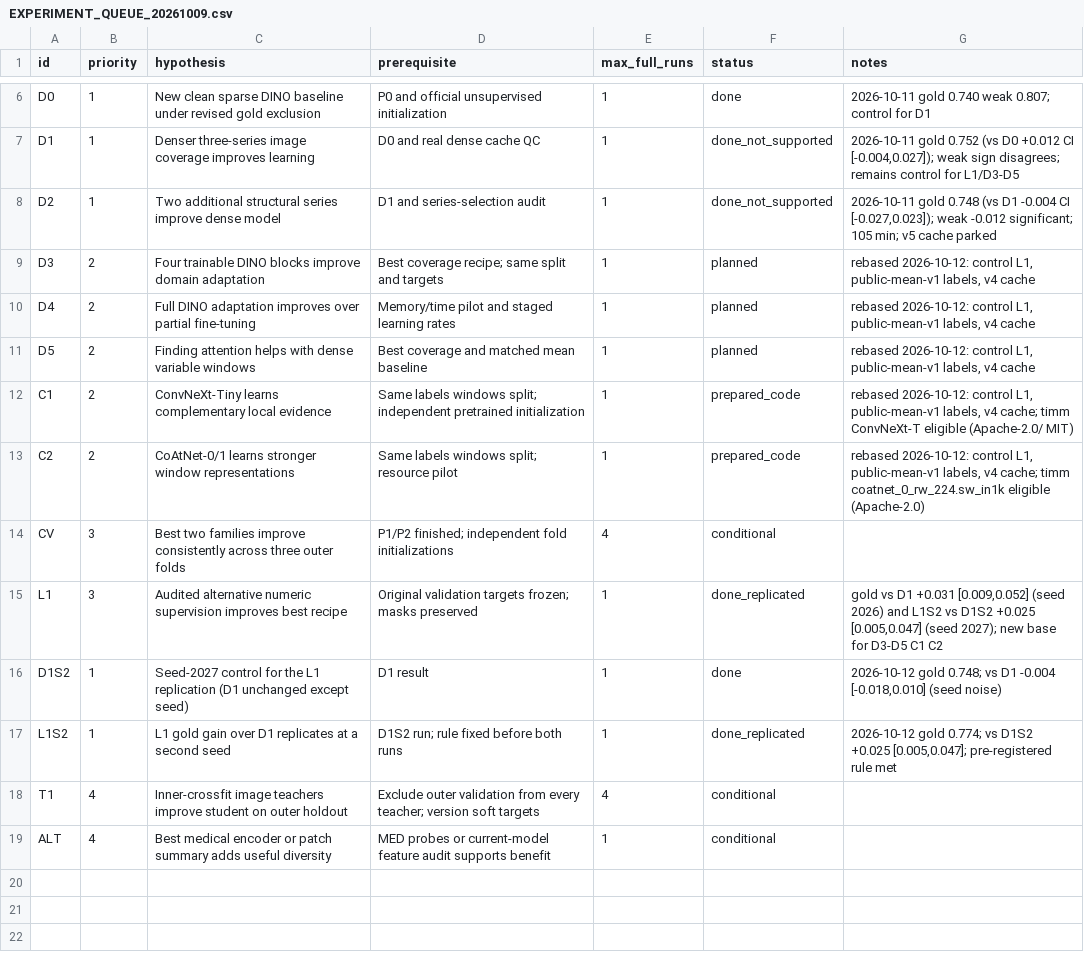
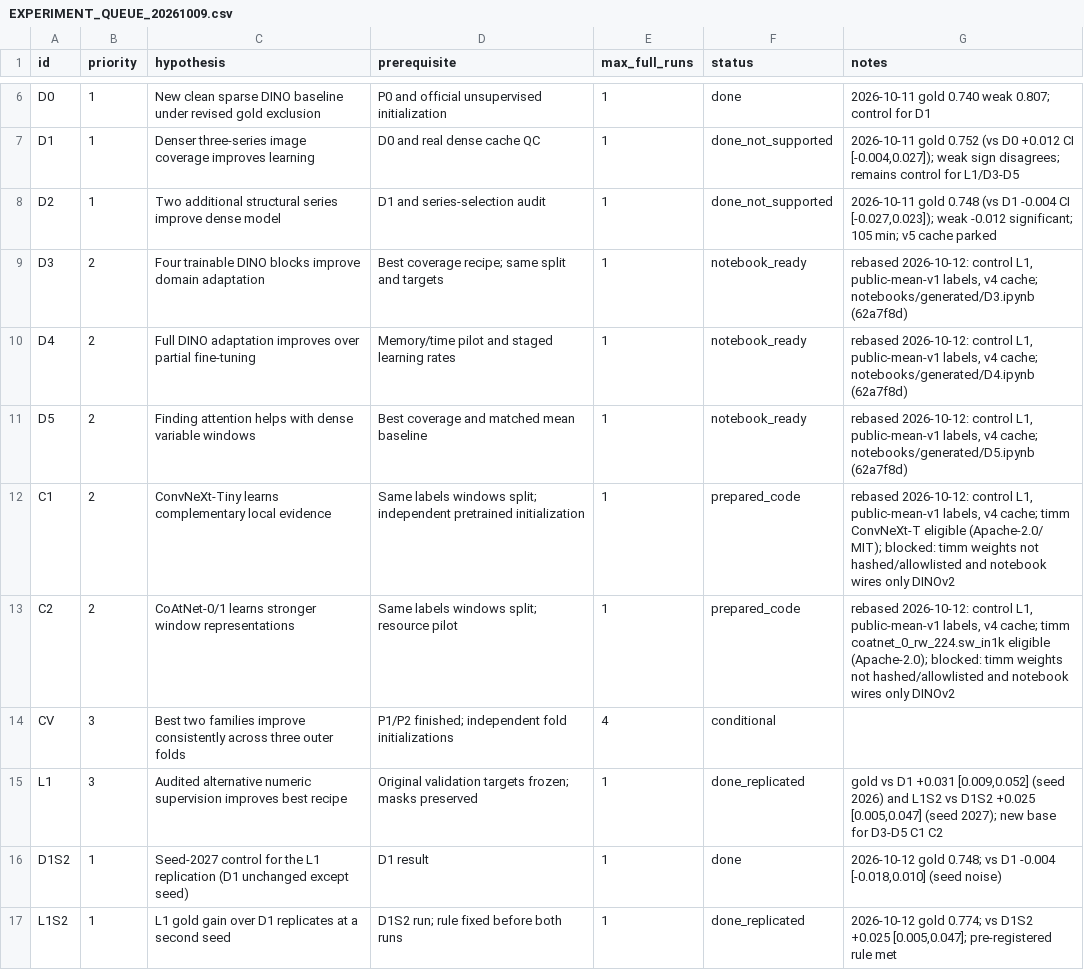
Before and after one commit to bulsahkecici/RSNA_Knee_Abnormality_Detection, a CSV file: docs/research/EXPERIMENT_QUEUE_20261009.csv, drawn as a sheet; only a part is shown, gaps mark what is left out; the shorter side is filled out with more unchanged rows.

```diff
--- a/docs/research/EXPERIMENT_QUEUE_20261009.csv
+++ b/docs/research/EXPERIMENT_QUEUE_20261009.csv
@@ -8,7 +8,7 @@ D1,1,Denser three-series image coverage improves learning,D0 and real dense cach
 D2,1,Two additional structural series improve dense model,D1 and series-selection audit,1,done_not_supported,"2026-10-11 gold 0.748 (vs D1 -0.004 CI [-0.027,0.023]); weak -0.012 significant; 105 min; v5 cache parked"
-D3,2,Four trainable DINO blocks improve domain adaptation,Best coverage recipe; same split and targets,1,planned,"rebased 2026-10-12: control L1, public-mean-v1 labels, v4 cache"
-D4,2,Full DINO adaptation improves over partial fine-tuning,Memory/time pilot and staged learning rates,1,planned,"rebased 2026-10-12: control L1, public-mean-v1 labels, v4 cache"
-D5,2,Finding attention helps with dense variable windows,Best coverage and matched mean baseline,1,planned,"rebased 2026-10-12: control L1, public-mean-v1 labels, v4 cache"
-C1,2,ConvNeXt-Tiny learns complementary local evidence,Same labels windows split; independent pretrained initialization,1,prepared_code,"rebased 2026-10-12: control L1, public-mean-v1 labels, v4 cache; timm ConvNeXt-T eligible (Apache-2.0/ MIT)"
-C2,2,CoAtNet-0/1 learns stronger window representations,Same labels windows split; resource pilot,1,prepared_code,"rebased 2026-10-12: control L1, public-mean-v1 labels, v4 cache; timm coatnet_0_rw_224.sw_in1k eligible (Apache-2.0)"
+D3,2,Four trainable DINO blocks improve domain adaptation,Best coverage recipe; same split and targets,1,notebook_ready,"rebased 2026-10-12: control L1, public-mean-v1 labels, v4 cache; notebooks/generated/D3.ipynb (62a7f8d)"
+D4,2,Full DINO adaptation improves over partial fine-tuning,Memory/time pilot and staged learning rates,1,notebook_ready,"rebased 2026-10-12: control L1, public-mean-v1 labels, v4 cache; notebooks/generated/D4.ipynb (62a7f8d)"
+D5,2,Finding attention helps with dense variable windows,Best coverage and matched mean baseline,1,notebook_ready,"rebased 2026-10-12: control L1, public-mean-v1 labels, v4 cache; notebooks/generated/D5.ipynb (62a7f8d)"
+C1,2,ConvNeXt-Tiny learns complementary local evidence,Same labels windows split; independent pretrained initialization,1,prepared_code,"rebased 2026-10-12: control L1, public-mean-v1 labels, v4 cache; timm ConvNeXt-T eligible (Apache-2.0/ MIT); blocked: timm weights not hashed/allowlisted and notebook wires only DINOv2"
+C2,2,CoAtNet-0/1 learns stronger window representations,Same labels windows split; resource pilot,1,prepared_code,"rebased 2026-10-12: control L1, public-mean-v1 labels, v4 cache; timm coatnet_0_rw_224.sw_in1k eligible (Apache-2.0); blocked: timm weights not hashed/allowlisted and notebook wires only DINOv2"
 CV,3,Best two families improve consistently across three outer folds,P1/P2 finished; independent fold initializations,4,conditional,
```
Also changed, not shown: 1 other file.
